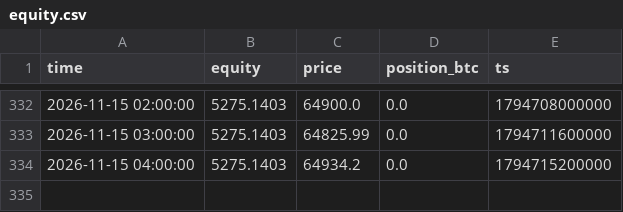
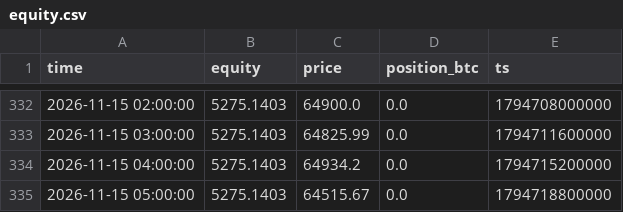
Before and after one commit to mtarvecha660-lgtm/btc-paper-live, a CSV file: live/state/donchian_breakout/equity.csv, drawn as a sheet; only a part is shown, gaps mark what is left out; the diff names each change by its address in the sheet, - before the commit and + after, or states it on an @@ line.

```diff
--- a/live/state/donchian_breakout/equity.csv
+++ b/live/state/donchian_breakout/equity.csv
+row 335: 2026-11-15 05:00:00 | 5275.1403 | 64515.67 | 0.0 | 1794718800000
```
Also changed, not shown: live/state/donchian_breakout/decisions.csv, live/state/ema_cross/decisions.csv, 15 other files.
